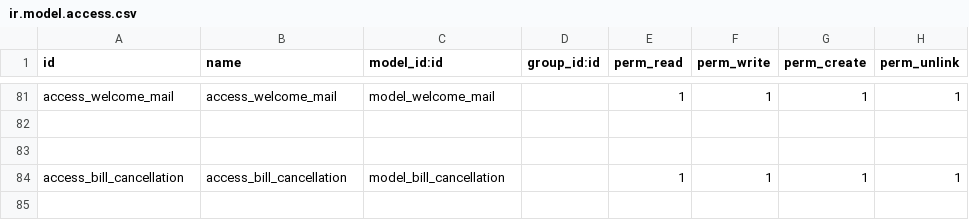
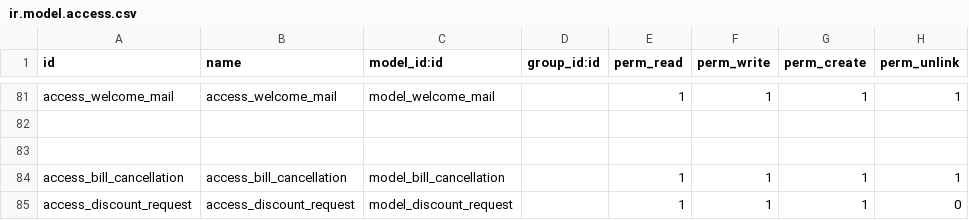
Before and after one commit to muhammedmurshid/openeducat_core, a CSV file: security/ir.model.access.csv, drawn as a sheet; only a part is shown, gaps mark what is left out; the diff names each change by its address in the sheet, - before the commit and + after, or states it on an @@ line.

Commit message:
added discount option

```diff
--- a/security/ir.model.access.csv
+++ b/security/ir.model.access.csv
+row 85: access_discount_request | access_discount_request | model_discount_request |  | 1 | 1 | 1 | 0
```
Also changed, not shown: 7 other files.
